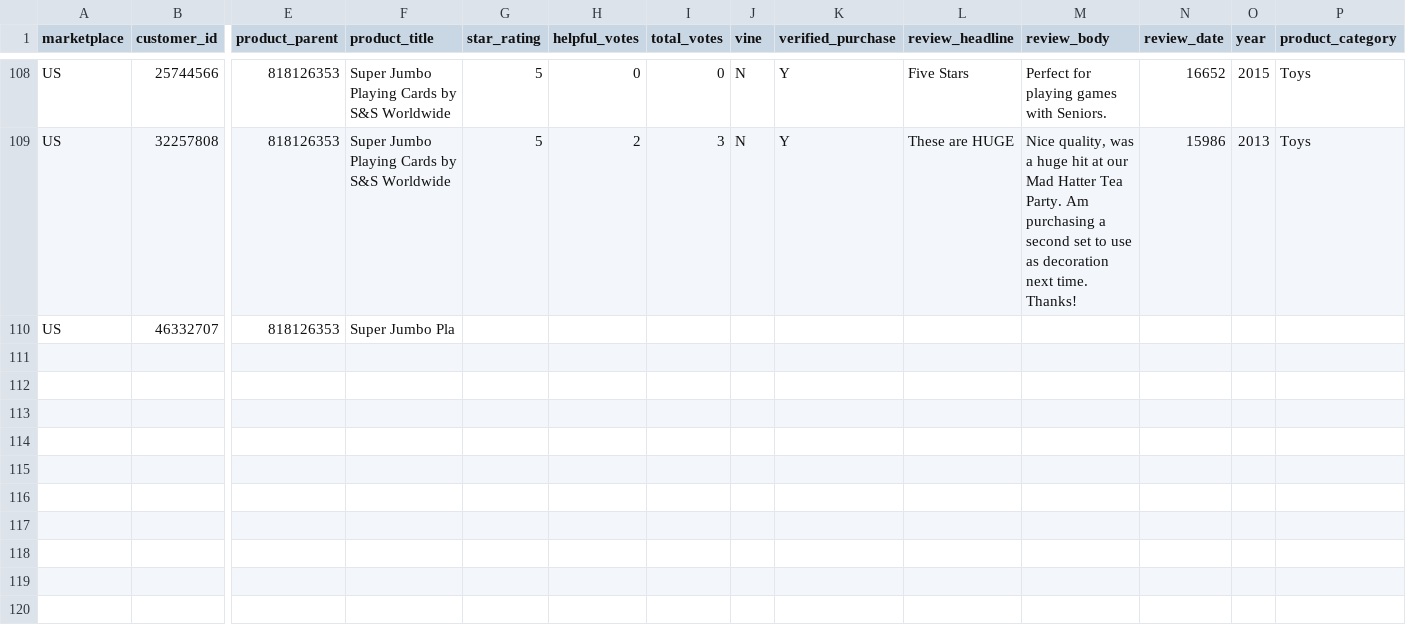
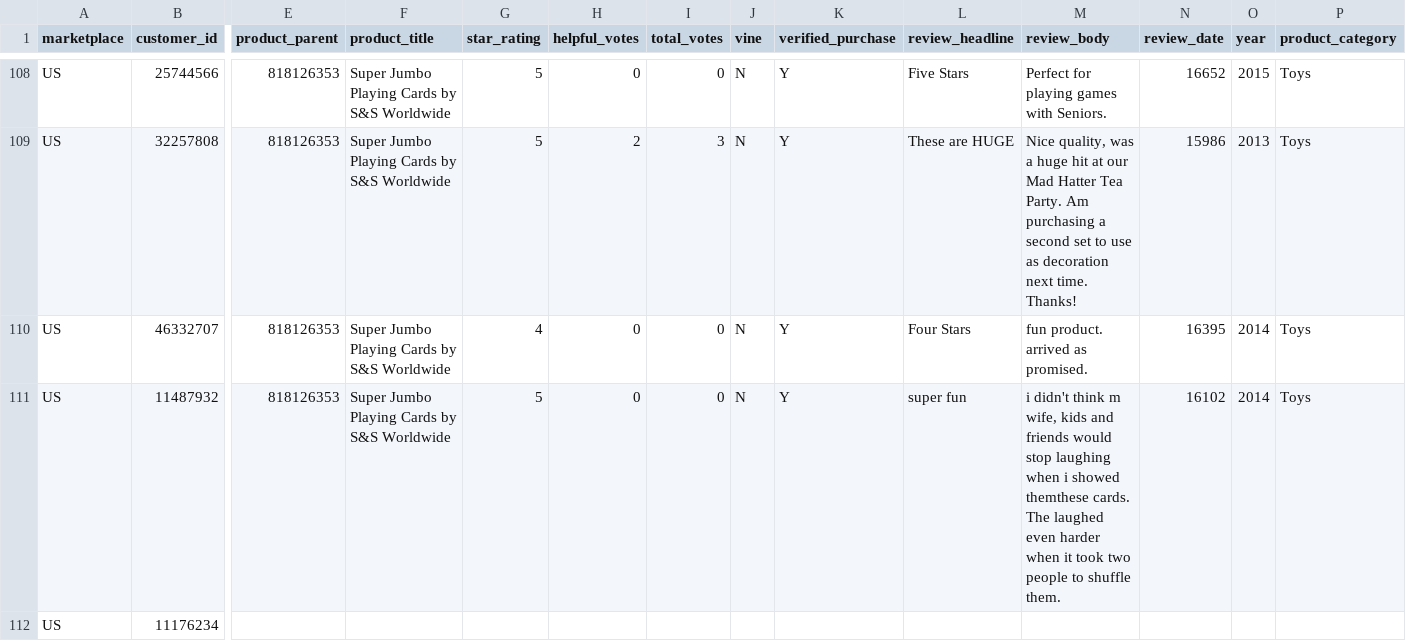
Before and after one commit to reapersy/serverless-nlp-solution-cdk, a CSV file: script/simulation/data/amazon-review-toy-B002LHA74O.csv, drawn as a sheet; only a part is shown, gaps mark what is left out; rows hold the shown columns only; the diff names each change by its address in the sheet, - before the commit and + after, or states it on an @@ line.

Commit message:
0.22.1

```diff
--- a/script/simulation/data/amazon-review-toy-B002LHA74O.csv
+++ b/script/simulation/data/amazon-review-toy-B002LHA74O.csv
-F110 (product_title): Super Jumbo Pla
+F110 (product_title): Super Jumbo Playing Cards by S&S Worldwide
-G110 (star_rating): (empty)
+G110 (star_rating): 4
-H110 (helpful_votes): (empty)
+H110 (helpful_votes): 0
-I110 (total_votes): (empty)
+I110 (total_votes): 0
-J110 (vine): (empty)
+J110 (vine): N
-K110 (verified_purchase): (empty)
+K110 (verified_purchase): Y
-L110 (review_headline): (empty)
+L110 (review_headline): Four Stars
-M110 (review_body): (empty)
+M110 (review_body): fun product. arrived as promised.
-N110 (review_date): (empty)
+N110 (review_date): 16395
-O110 (year): (empty)
+O110 (year): 2014
-P110 (product_category): (empty)
+P110 (product_category): Toys
+row 111: US | 11487932 | 818126353 | Super Jumbo Playing Cards by S&S Worldwide | 5 | 0 | 0 | N | Y | super fun | i didn't think m wife, kids and friends would stop laughing when i showed themthese cards. The laughed even harder when it took two people to shuffle them. | 16102 | 2014 | Toys
+row 112: US | 11176234
```
